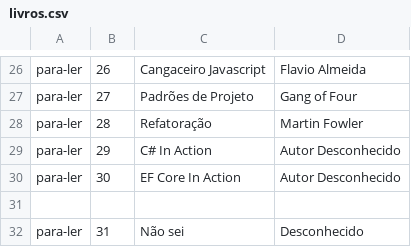
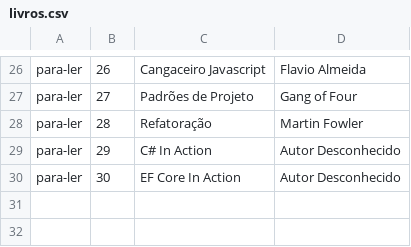
Before and after one commit to nathaliadv/Estudos_.NET, a CSV file: .NET_WEB/Alura.ListaLeitura.v3/Alura.ListaLeitura.App/bin/Debug/netcoreapp2.0/Repositorio/livros.csv, drawn as a sheet; only a part is shown, gaps mark what is left out; the diff names each change by its address in the sheet, - before the commit and + after, or states it on an @@ line.

```diff
--- a/.NET_WEB/Alura.ListaLeitura.v3/Alura.ListaLeitura.App/bin/Debug/netcoreapp2.0/Repositorio/livros.csv
+++ b/.NET_WEB/Alura.ListaLeitura.v3/Alura.ListaLeitura.App/bin/Debug/netcoreapp2.0/Repositorio/livros.csv
-row 31: (empty)
-row 32: para-ler | 31 | Não sei | Desconhecido
```
Also changed, not shown: 34 other files.
